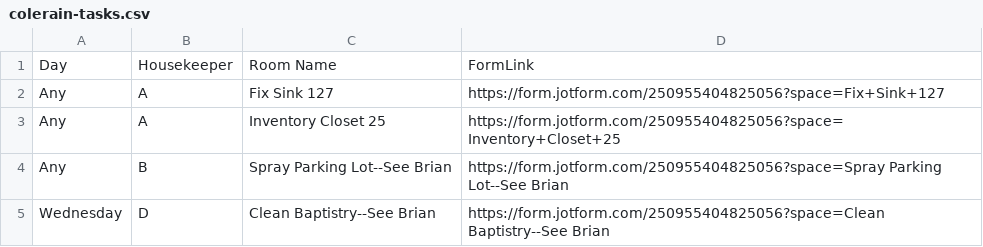
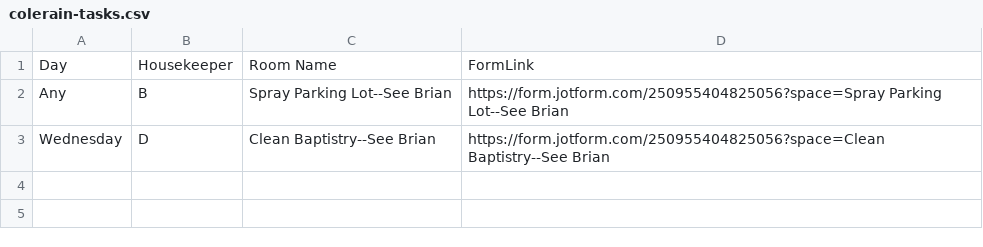
Before and after one commit to nothinghysterical/repository, a CSV file: schedules/colerain-tasks.csv, drawn as a sheet; the diff names each change by its address in the sheet, - before the commit and + after, or states it on an @@ line.

Commit message:
Update colerain-tasks.csv

```diff
--- a/schedules/colerain-tasks.csv
+++ b/schedules/colerain-tasks.csv
-row 2: Any | A | Fix Sink 127 | https://form.jotform.com/250955404825056?space=Fix+Sink+127
-row 3: Any | A | Inventory Closet 25 | https://form.jotform.com/250955404825056?space=Inventory+Closet+25
```
